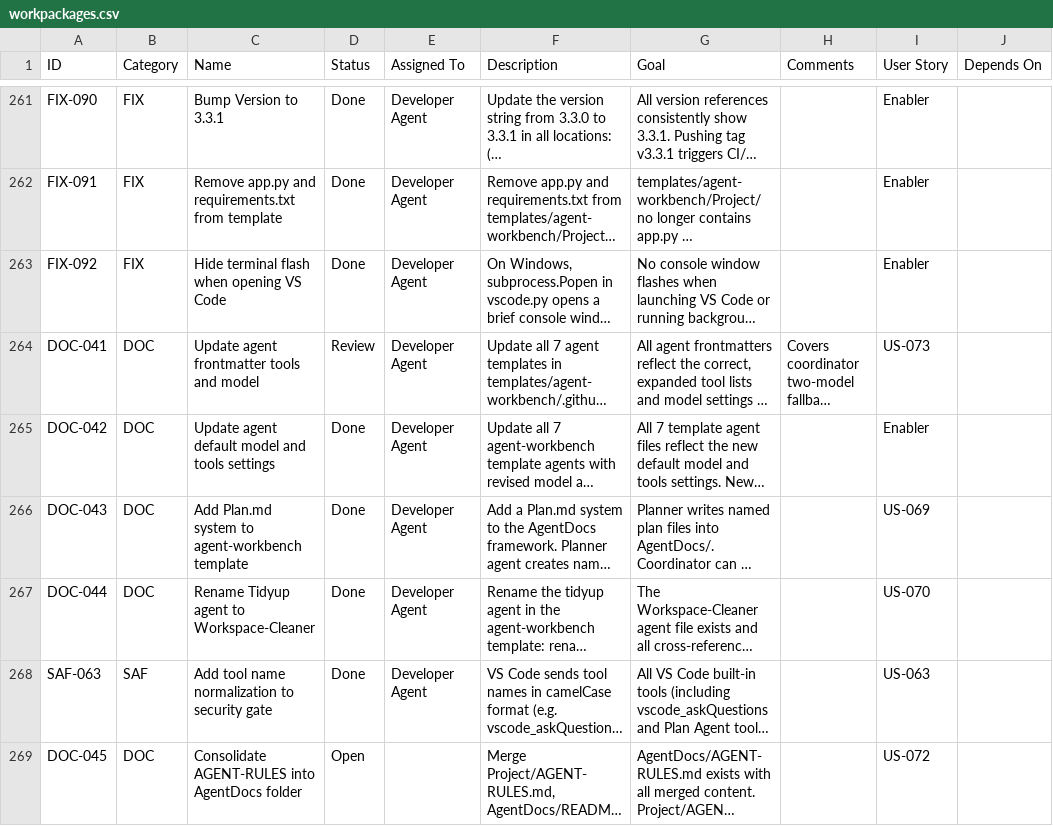
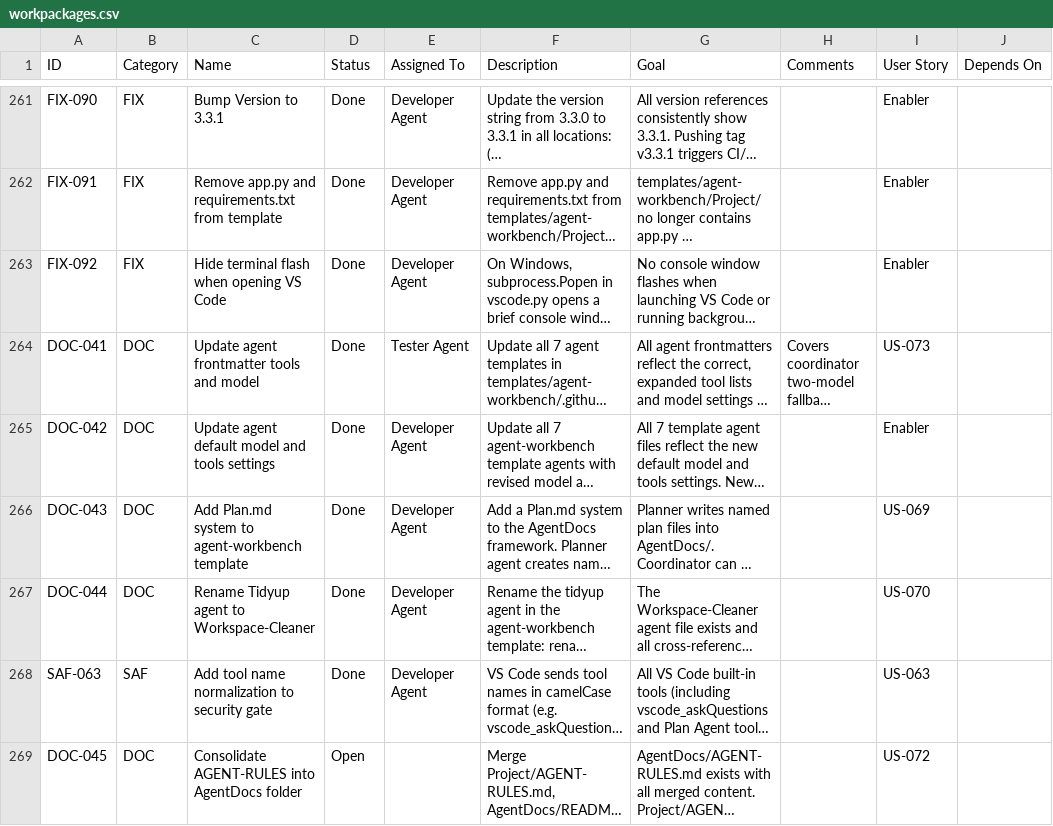
Before and after one commit to xX2Angelo8Xx/Turbulence-Solutions-Safe-Agent-Workspace, a CSV file: docs/workpackages/workpackages.csv, drawn as a sheet; only a part is shown, gaps mark what is left out; long unchanged cells end in …; the diff names each change by its address in the sheet, - before the commit and + after, or states it on an @@ line.

```diff
--- a/docs/workpackages/workpackages.csv
+++ b/docs/workpackages/workpackages.csv
-D264 (Status): Review
+D264 (Status): Done
-E264 (Assigned To): Developer Agent
+E264 (Assigned To): Tester Agent
```
Also changed, not shown: docs/test-results/test-results.csv, 2 other files.
